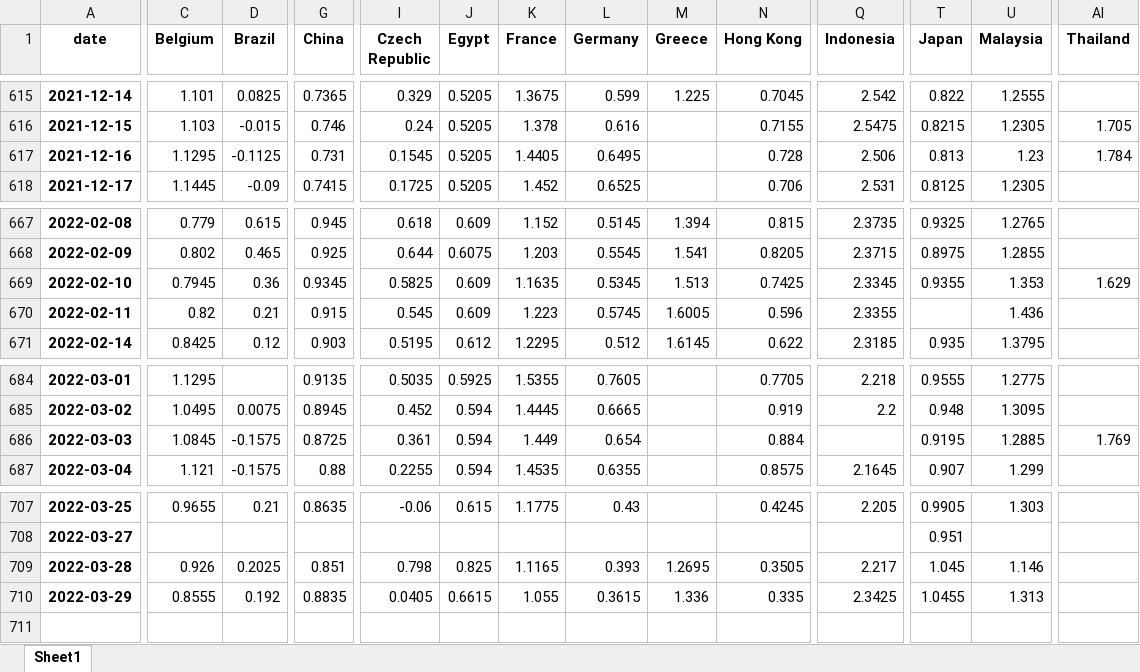
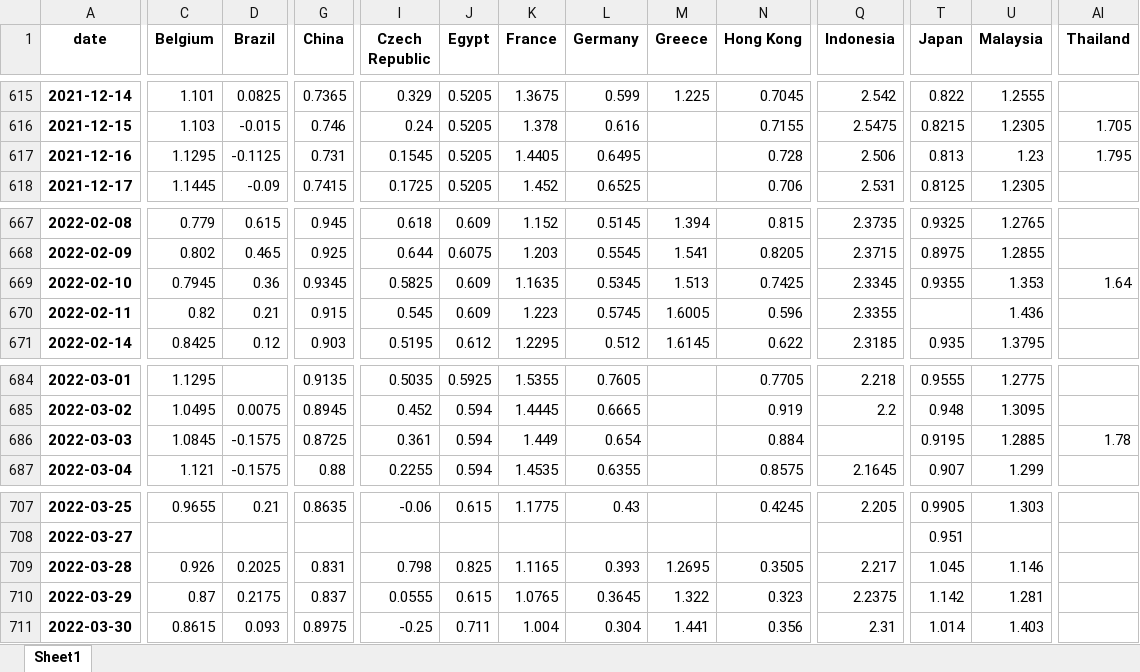
Before and after one commit to cober-data/curvature_database, an Excel workbook: database_long_5y.xlsx, sheet Sheet1, drawn as a sheet; only a part is shown, gaps mark what is left out; values as stored, in another font and other column widths than the file's, no borders; rows hold the shown columns only; the diff covers the shown part only; the diff names each change by its address in the sheet, - before the commit and + after, or states it on an @@ line.

```diff
--- a/database_long_5y.xlsx (sheet Sheet1)
+++ b/database_long_5y.xlsx (sheet Sheet1)
-AI617 (Thailand): 1.784
+AI617 (Thailand): 1.795
-AI669 (Thailand): 1.629
+AI669 (Thailand): 1.64
-AI686 (Thailand): 1.769
+AI686 (Thailand): 1.78
-G709 (China): 0.851
+G709 (China): 0.831
-C710 (Belgium): 0.8555
+C710 (Belgium): 0.87
-D710 (Brazil): 0.192
+D710 (Brazil): 0.2175
-G710 (China): 0.8835
+G710 (China): 0.837
-I710 (Czech Republic): 0.0405
+I710 (Czech Republic): 0.0555
-J710 (Egypt): 0.6615
+J710 (Egypt): 0.615
-K710 (France): 1.055
+K710 (France): 1.0765
-L710 (Germany): 0.3615
+L710 (Germany): 0.3645
-M710 (Greece): 1.336
+M710 (Greece): 1.322
-N710 (Hong Kong): 0.335
+N710 (Hong Kong): 0.323
-Q710 (Indonesia): 2.3425
+Q710 (Indonesia): 2.2375
-T710 (Japan): 1.0455
+T710 (Japan): 1.142
-U710 (Malaysia): 1.313
+U710 (Malaysia): 1.281
+row 711: 2022-03-30 | 0.8615 | 0.093 | 0.8975 | -0.25 | 0.711 | 1.004 | 0.304 | 1.441 | 0.356 | 2.31 | 1.014 | 1.403
```
Also changed, not shown: 19 edited cells elsewhere in this sheet, Bonds_France.xlsx, Bonds_India.xlsx, 39 other files.
